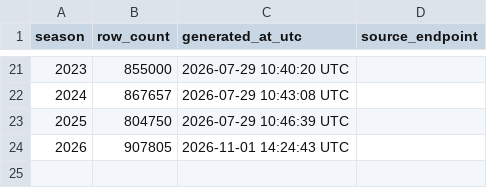
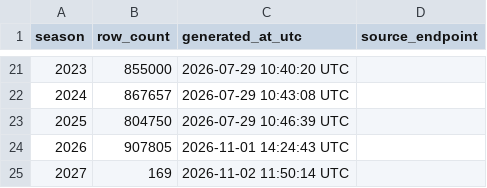
Before and after one commit to sportsdataverse/wehoop-wbb-data, a CSV file: wbb/shots/wbb_shots_in_data_repo.csv, drawn as a sheet; only a part is shown, gaps mark what is left out.

```diff
--- a/wbb/shots/wbb_shots_in_data_repo.csv
+++ b/wbb/shots/wbb_shots_in_data_repo.csv
@@ -24 +24,2 @@ season,row_count,generated_at_utc,source_endpoint
 2026,907805,2026-11-01 14:24:43 UTC,
+2027,169,2026-11-02 11:50:14 UTC,
```
Also changed, not shown: wbb/game_rosters/wbb_game_rosters_in_data_repo.csv, wbb/pbp/wbb_pbp_in_data_repo.csv, 22 other files.
